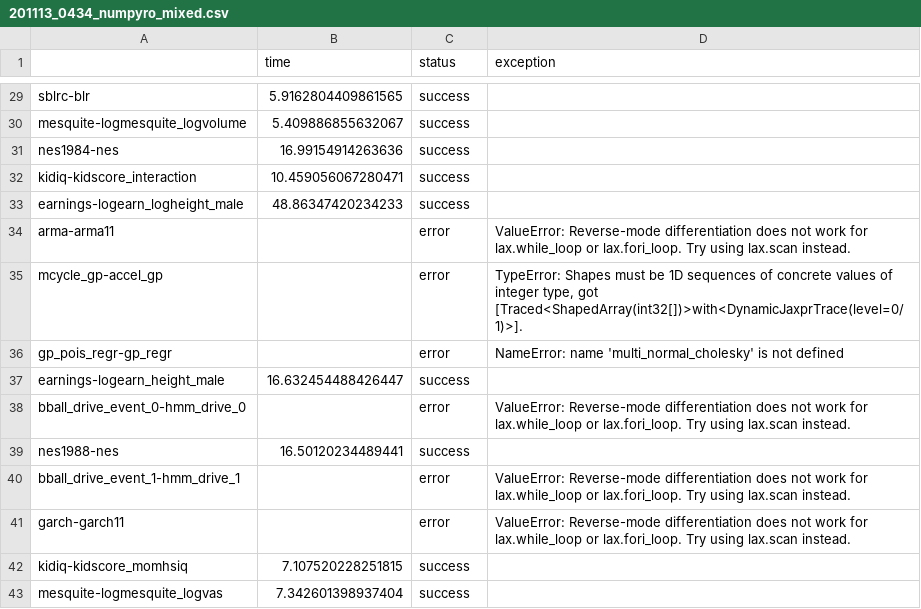
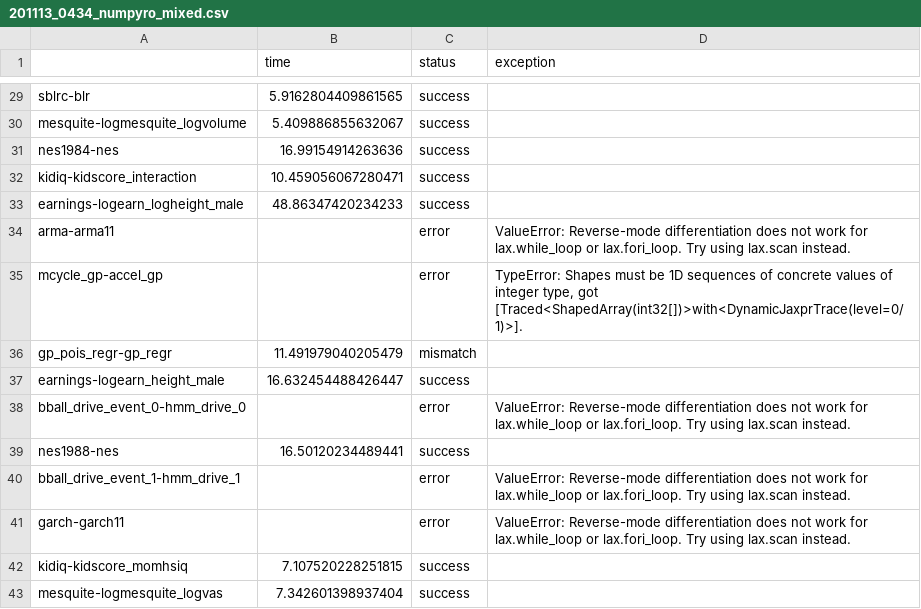
Before and after one commit to deepppl/stanc3, a CSV file: experiments/201113_0434_numpyro_mixed.csv, drawn as a sheet; only a part is shown, gaps mark what is left out.

```diff
--- a/experiments/201113_0434_numpyro_mixed.csv
+++ b/experiments/201113_0434_numpyro_mixed.csv
@@ -35,3 +35,3 @@ arma-arma11,,error,"ValueError: Reverse-mode differentiation does not work for l
 mcycle_gp-accel_gp,,error,"TypeError: Shapes must be 1D sequences of concrete values of integer type, got [Traced<ShapedArray(int32[])>with<DynamicJaxprTrace(level=0/1)>]."
-gp_pois_regr-gp_regr,,error,"NameError: name 'multi_normal_cholesky' is not defined"
+gp_pois_regr-gp_regr,11.491979040205479,mismatch
 earnings-logearn_height_male,16.632454488426447,success
```
Also changed, not shown: experiments/201104_1633_pyro_mixed.csv, experiments/201113_0515_numpyro_comprehensive.csv, 1 other file.
